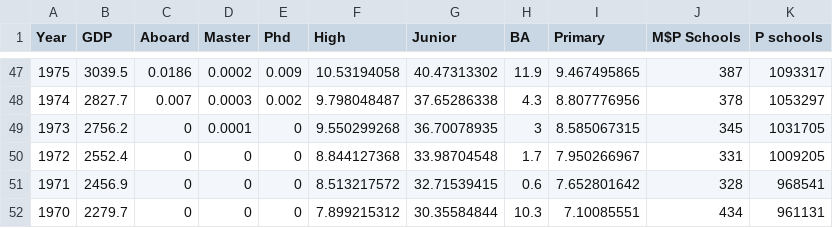
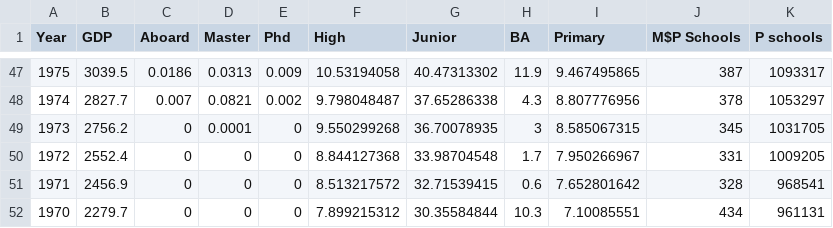
Before and after one commit to Mia0000000000001/text-file, a CSV file: Education.csv, drawn as a sheet; only a part is shown, gaps mark what is left out; the diff covers the shown part only.

```diff
--- a/Education.csv
+++ b/Education.csv
@@ -47,2 +47,2 @@
-1975,3039.5,0.0186,0.0002,0.009,10.53194058,40.47313302,11.9,9.467495865,387,1093317
-1974,2827.7,0.007,0.0003,0.002,9.798048487,37.65286338,4.3,8.807776956,378,1053297
+1975,3039.5,0.0186,0.0313,0.009,10.53194058,40.47313302,11.9,9.467495865,387,1093317,,,,,,,,,,
+1974,2827.7,0.007,0.0821,0.002,9.798048487,37.65286338,4.3,8.807776956,378,1053297,,,,,,,,,,
```
Also changed, not shown: 26 edited cells elsewhere in this file.
